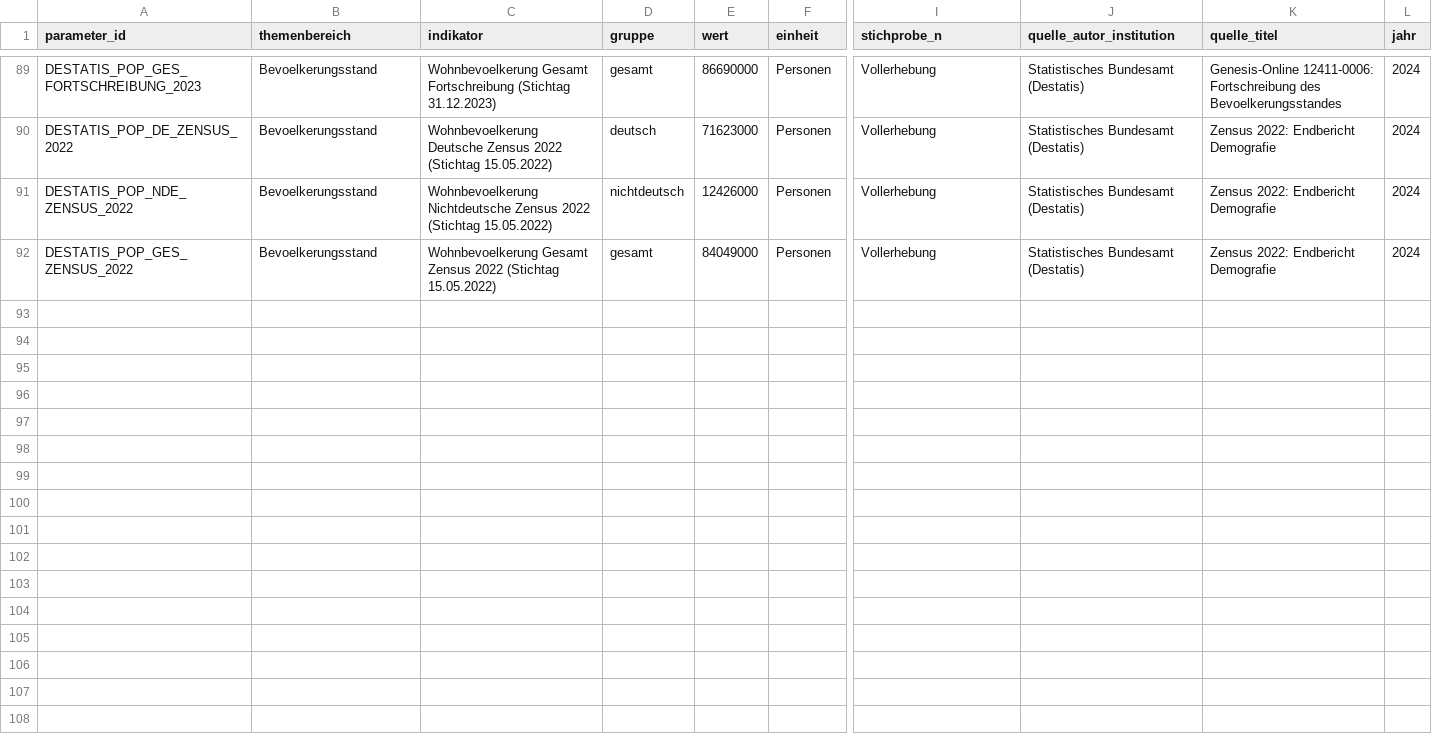
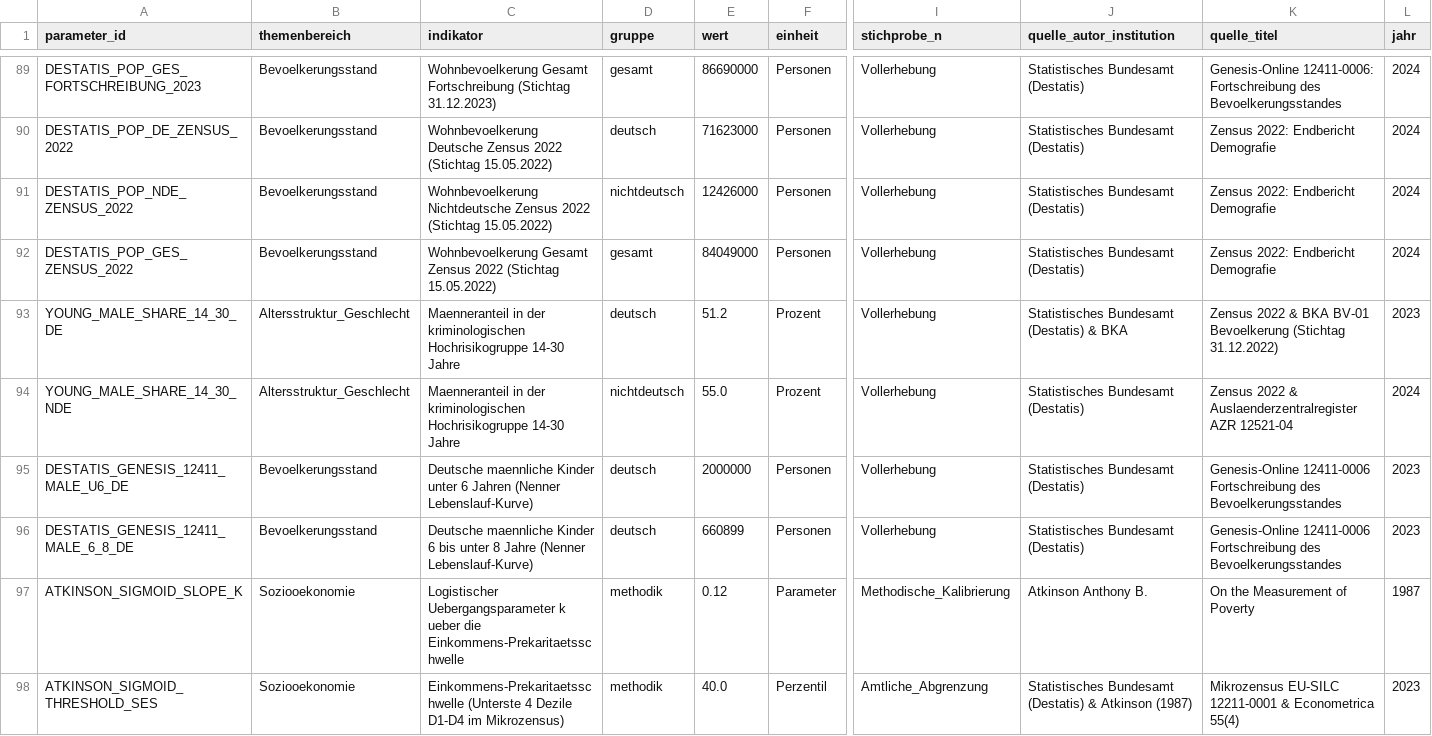
Before and after one commit to visualDemographics/bka-report, a CSV file: rawdata/literature_empirical_benchmarks.csv, drawn as a sheet; only a part is shown, gaps mark what is left out; rows hold the shown columns only; the diff names each change by its address in the sheet, - before the commit and + after, or states it on an @@ line.

```diff
--- a/rawdata/literature_empirical_benchmarks.csv
+++ b/rawdata/literature_empirical_benchmarks.csv
+row 93: YOUNG_MALE_SHARE_14_30_DE | Altersstruktur_Geschlecht | Maenneranteil in der kriminologischen Hochrisikogruppe 14-30 Jahre | deutsch | 51.2 | Prozent | Vollerhebung | Statistisches Bundesamt (Destatis) & BKA | Zensus 2022 & BKA BV-01 Bevoelkerung (Stichtag 31.12.2022) | 2023
+row 94: YOUNG_MALE_SHARE_14_30_NDE | Altersstruktur_Geschlecht | Maenneranteil in der kriminologischen Hochrisikogruppe 14-30 Jahre | nichtdeutsch | 55.0 | Prozent | Vollerhebung | Statistisches Bundesamt (Destatis) | Zensus 2022 & Auslaenderzentralregister AZR 12521-04 | 2024
+row 95: DESTATIS_GENESIS_12411_MALE_U6_DE | Bevoelkerungsstand | Deutsche maennliche Kinder unter 6 Jahren (Nenner Lebenslauf-Kurve) | deutsch | 2000000 | Personen | Vollerhebung | Statistisches Bundesamt (Destatis) | Genesis-Online 12411-0006 Fortschreibung des Bevoelkerungsstandes | 2023
+row 96: DESTATIS_GENESIS_12411_MALE_6_8_DE | Bevoelkerungsstand | Deutsche maennliche Kinder 6 bis unter 8 Jahre (Nenner Lebenslauf-Kurve) | deutsch | 660899 | Personen | Vollerhebung | Statistisches Bundesamt (Destatis) | Genesis-Online 12411-0006 Fortschreibung des Bevoelkerungsstandes | 2023
+row 97: ATKINSON_SIGMOID_SLOPE_K | Soziooekonomie | Logistischer Uebergangsparameter k ueber die Einkommens-Prekaritaetsschwelle | methodik | 0.12 | Parameter | Methodische_Kalibrierung | Atkinson Anthony B. | On the Measurement of Poverty | 1987
+row 98: ATKINSON_SIGMOID_THRESHOLD_SES | Soziooekonomie | Einkommens-Prekaritaetsschwelle (Unterste 4 Dezile D1-D4 im Mikrozensus) | methodik | 40.0 | Perzentil | Amtliche_Abgrenzung | Statistisches Bundesamt (Destatis) & Atkinson (1987) | Mikrozensus EU-SILC 12211-0001 & Econometrica 55(4) | 2023
```
Also changed, not shown: datasets/literature_empirical_benchmarks.csv, datasets/oecd_precarity_crime_meta.csv, 26 other files.
